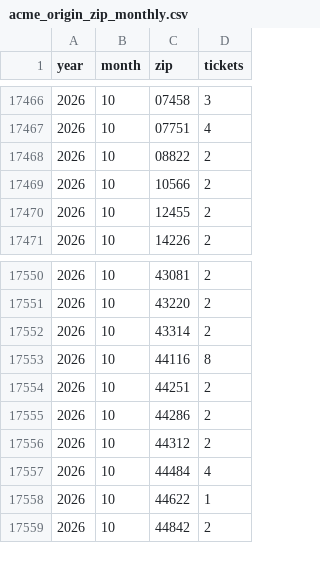
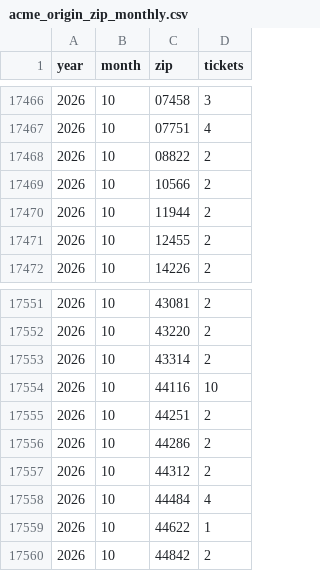
Before and after one commit to Theodore-Roosevelt-Presidential-Library/TourismData, a CSV file: data/acme_origin_zip_monthly.csv, drawn as a sheet; only a part is shown, gaps mark what is left out.

```diff
--- a/data/acme_origin_zip_monthly.csv
+++ b/data/acme_origin_zip_monthly.csv
@@ -17469,2 +17469,3 @@ year,month,zip,tickets
 2026,10,10566,2
+2026,10,11944,2
 2026,10,12455,2
@@ -17552,3 +17553,3 @@ year,month,zip,tickets
 2026,10,43314,2
-2026,10,44116,8
+2026,10,44116,10
 2026,10,44251,2
```
Also changed, not shown: data/acme_checkins_daily.csv, data/google_trends_weekly.csv, 10 other files.
